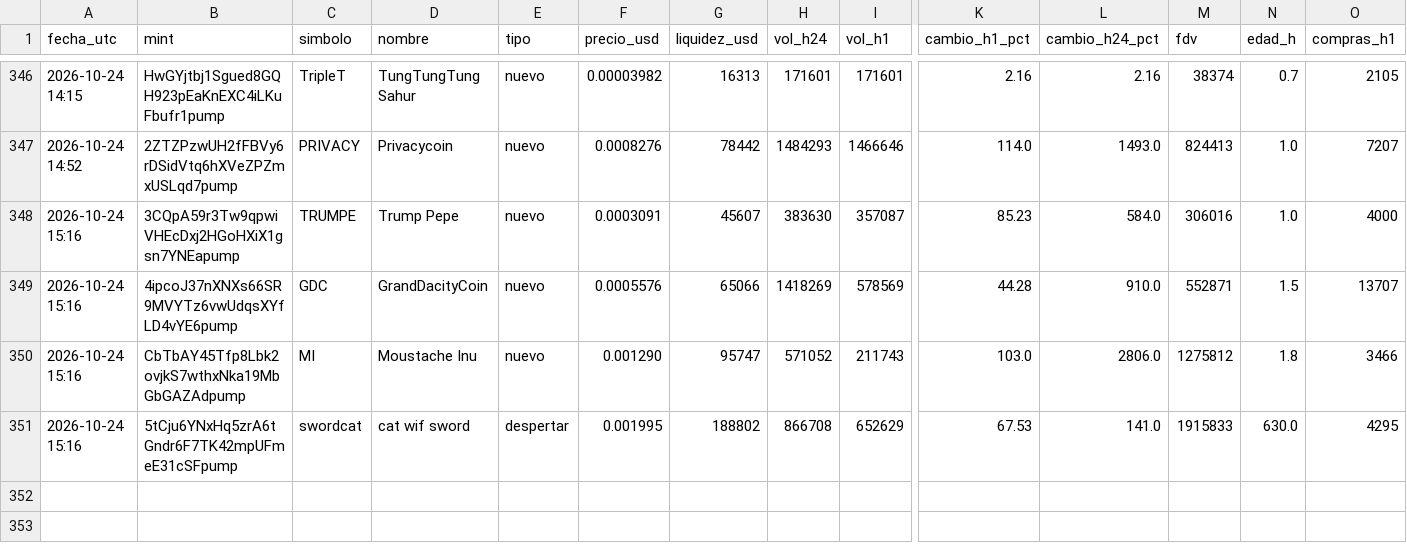
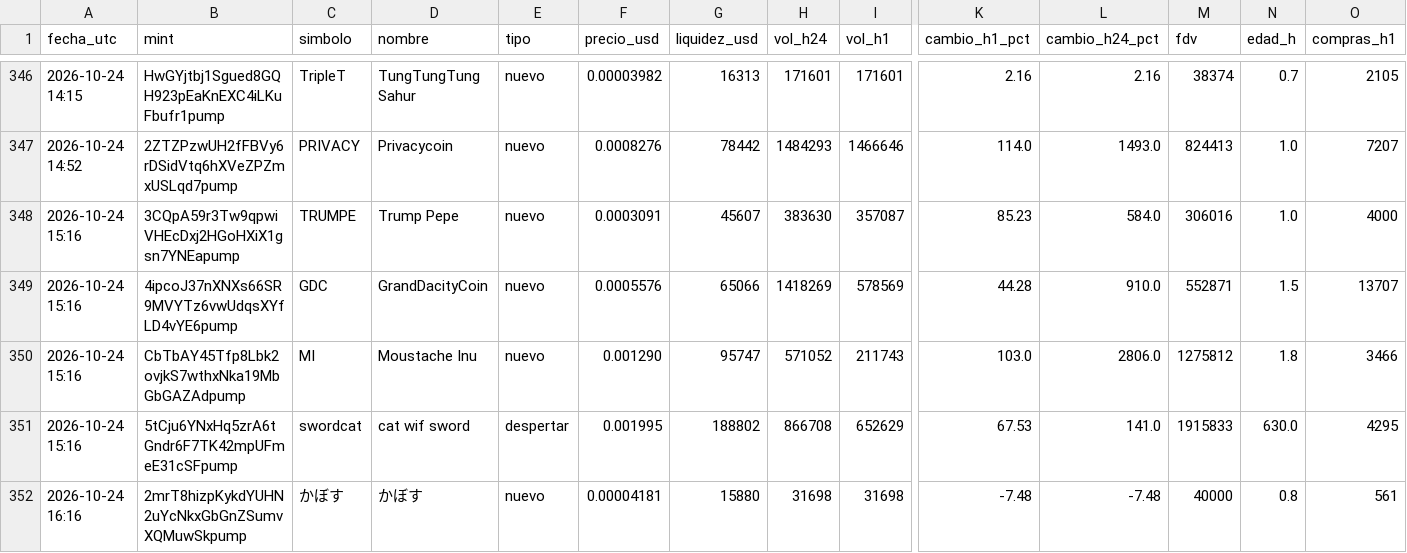
Before and after one commit to romeroyair9977-design/memecoins, a CSV file: data/candidatos.csv, drawn as a sheet; only a part is shown, gaps mark what is left out; rows hold the shown columns only; the diff names each change by its address in the sheet, - before the commit and + after, or states it on an @@ line.

```diff
--- a/data/candidatos.csv
+++ b/data/candidatos.csv
+row 352: 2026-10-24 16:16 | 2mrT8hizpKykdYUHN2uYcNkxGbGnZSumvXQMuwSkpump | かぼす | かぼす | nuevo | 0.00004181 | 15880 | 31698 | 31698 | -7.48 | -7.48 | 40000 | 0.8 | 561
```
Also changed, not shown: data/paper_balance.csv, 1 other file.
